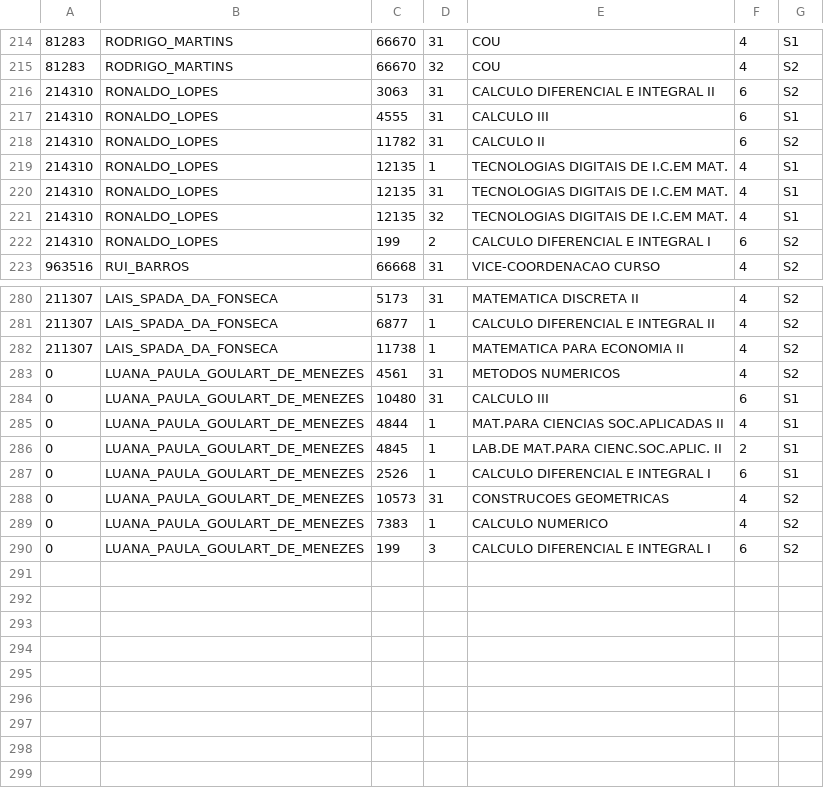
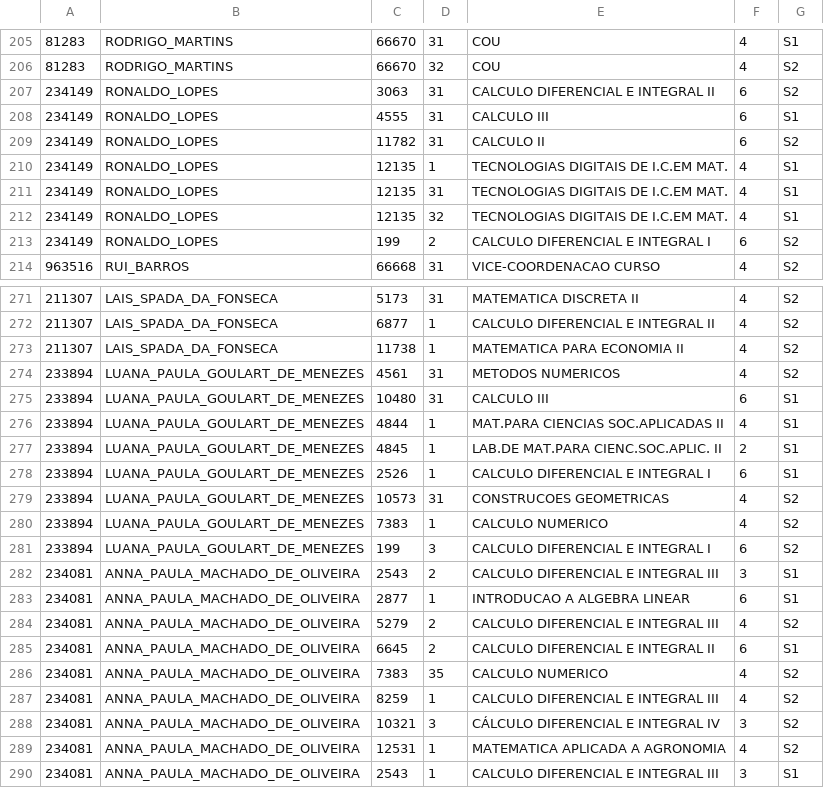
Before and after one commit to fsobral/alforria, a TSV file: dados/pre_atribuidas.tsv, drawn as a sheet; only a part is shown, gaps mark what is left out; the diff covers the shown part only.

```diff
--- a/dados/pre_atribuidas.tsv
+++ b/dados/pre_atribuidas.tsv
@@ -215,9 +206,9 @@
 81283	RODRIGO_MARTINS	66670	32	 COU	4	S2
-214310	RONALDO_LOPES	3063	31	 CALCULO DIFERENCIAL E INTEGRAL II	6	S2
-214310	RONALDO_LOPES	4555	31	 CALCULO III	6	S1
-214310	RONALDO_LOPES	11782	31	 CALCULO II	6	S2
-214310	RONALDO_LOPES	12135	1	 TECNOLOGIAS DIGITAIS DE I.C.EM MAT.	4	S1
-214310	RONALDO_LOPES	12135	31	 TECNOLOGIAS DIGITAIS DE I.C.EM MAT.	4	S1
-214310	RONALDO_LOPES	12135	32	 TECNOLOGIAS DIGITAIS DE I.C.EM MAT.	4	S1
-214310	RONALDO_LOPES	199	2	 CALCULO DIFERENCIAL E INTEGRAL I	6	S2
+234149	RONALDO_LOPES	3063	31	 CALCULO DIFERENCIAL E INTEGRAL II	6	S2
+234149	RONALDO_LOPES	4555	31	 CALCULO III	6	S1
+234149	RONALDO_LOPES	11782	31	 CALCULO II	6	S2
+234149	RONALDO_LOPES	12135	1	 TECNOLOGIAS DIGITAIS DE I.C.EM MAT.	4	S1
+234149	RONALDO_LOPES	12135	31	 TECNOLOGIAS DIGITAIS DE I.C.EM MAT.	4	S1
+234149	RONALDO_LOPES	12135	32	 TECNOLOGIAS DIGITAIS DE I.C.EM MAT.	4	S1
+234149	RONALDO_LOPES	199	2	 CALCULO DIFERENCIAL E INTEGRAL I	6	S2
 963516	RUI_BARROS	66668	31	 VICE-COORDENACAO CURSO	4	S2
@@ -282,9 +273,18 @@
 211307	LAIS_SPADA_DA_FONSECA	11738	1	 MATEMATICA PARA ECONOMIA II	4	S2
-0	LUANA_PAULA_GOULART_DE_MENEZES	4561	31	 METODOS NUMERICOS	4	S2
-0	LUANA_PAULA_GOULART_DE_MENEZES	10480	31	 CALCULO III	6	S1
-0	LUANA_PAULA_GOULART_DE_MENEZES	4844	1	 MAT.PARA CIENCIAS SOC.APLICADAS II	4	S1
-0	LUANA_PAULA_GOULART_DE_MENEZES	4845	1	 LAB.DE MAT.PARA CIENC.SOC.APLIC. II	2	S1
-0	LUANA_PAULA_GOULART_DE_MENEZES	2526	1	 CALCULO DIFERENCIAL E INTEGRAL I	6	S1
-0	LUANA_PAULA_GOULART_DE_MENEZES	10573	31	 CONSTRUCOES GEOMETRICAS	4	S2
-0	LUANA_PAULA_GOULART_DE_MENEZES	7383	1	 CALCULO NUMERICO	4	S2
-0	LUANA_PAULA_GOULART_DE_MENEZES	199	3	 CALCULO DIFERENCIAL E INTEGRAL I	6	S2
+233894	LUANA_PAULA_GOULART_DE_MENEZES	4561	31	 METODOS NUMERICOS	4	S2
+233894	LUANA_PAULA_GOULART_DE_MENEZES	10480	31	 CALCULO III	6	S1
+233894	LUANA_PAULA_GOULART_DE_MENEZES	4844	1	 MAT.PARA CIENCIAS SOC.APLICADAS II	4	S1
+233894	LUANA_PAULA_GOULART_DE_MENEZES	4845	1	 LAB.DE MAT.PARA CIENC.SOC.APLIC. II	2	S1
+233894	LUANA_PAULA_GOULART_DE_MENEZES	2526	1	 CALCULO DIFERENCIAL E INTEGRAL I	6	S1
+233894	LUANA_PAULA_GOULART_DE_MENEZES	10573	31	 CONSTRUCOES GEOMETRICAS	4	S2
+233894	LUANA_PAULA_GOULART_DE_MENEZES	7383	1	 CALCULO NUMERICO	4	S2
+233894	LUANA_PAULA_GOULART_DE_MENEZES	199	3	 CALCULO DIFERENCIAL E INTEGRAL I	6	S2
+234081	ANNA_PAULA_MACHADO_DE_OLIVEIRA	2543	2	 CALCULO DIFERENCIAL E INTEGRAL III	3	S1
+234081	ANNA_PAULA_MACHADO_DE_OLIVEIRA	2877	1	 INTRODUCAO A ALGEBRA LINEAR	6	S1
+234081	ANNA_PAULA_MACHADO_DE_OLIVEIRA	5279	2	 CALCULO DIFERENCIAL E INTEGRAL III	4	S2
+234081	ANNA_PAULA_MACHADO_DE_OLIVEIRA	6645	2	 CALCULO DIFERENCIAL E INTEGRAL II	6	S1
+234081	ANNA_PAULA_MACHADO_DE_OLIVEIRA	7383	35	 CALCULO NUMERICO	4	S2
+234081	ANNA_PAULA_MACHADO_DE_OLIVEIRA	8259	1	 CALCULO DIFERENCIAL E INTEGRAL III	4	S2
+234081	ANNA_PAULA_MACHADO_DE_OLIVEIRA	10321	3	 CÁLCULO DIFERENCIAL E INTEGRAL IV	3	S2
+234081	ANNA_PAULA_MACHADO_DE_OLIVEIRA	12531	1	 MATEMATICA APLICADA A AGRONOMIA	4	S2
+234081	ANNA_PAULA_MACHADO_DE_OLIVEIRA	2543	1	 CALCULO DIFERENCIAL E INTEGRAL III	3	S1
```
Also changed, not shown: 9 removed rows elsewhere in this file, dados/preferencias.tsv.
